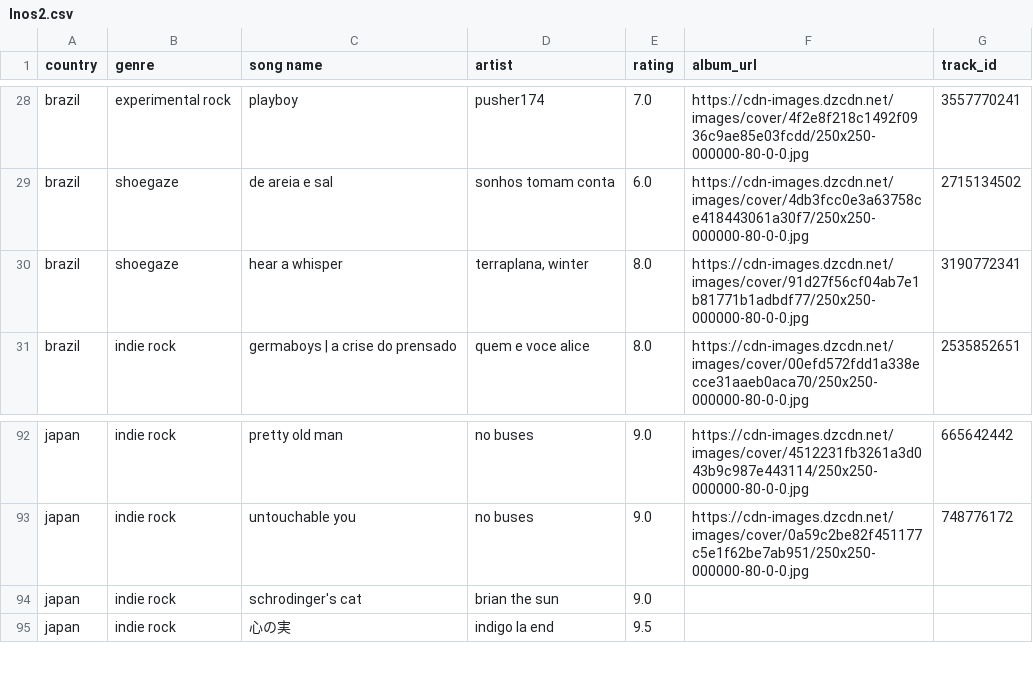
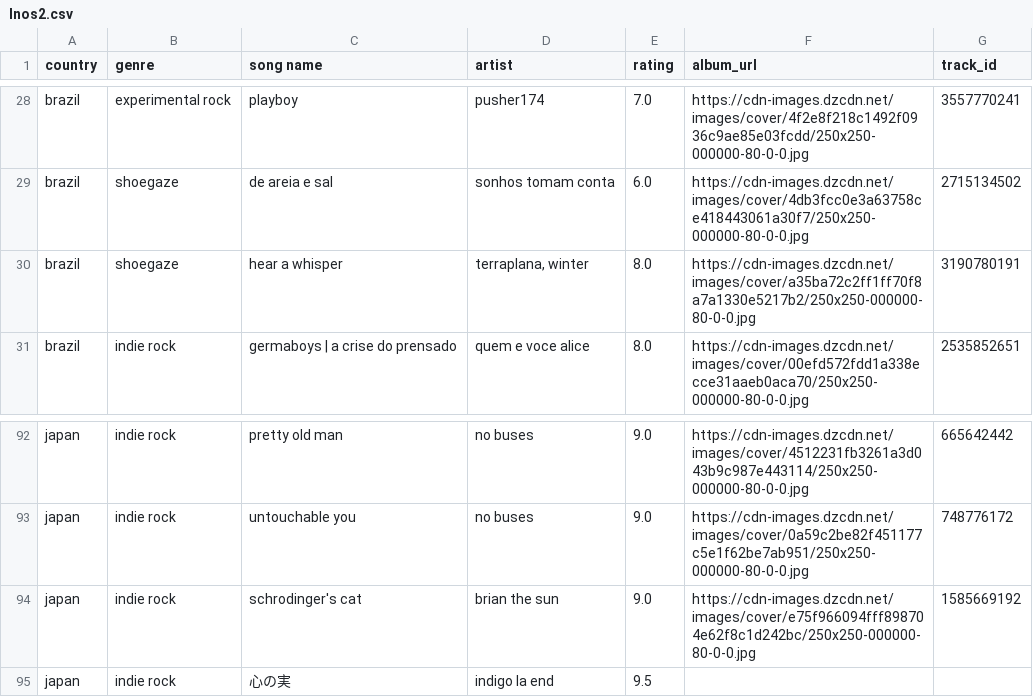
Before and after one commit to saladchalice/Alt-Around-the-World, a CSV file: data/lnos2.csv, drawn as a sheet; only a part is shown, gaps mark what is left out.

```diff
--- a/data/lnos2.csv
+++ b/data/lnos2.csv
@@ -29,3 +29,3 @@ brazil,experimental rock,playboy,pusher174,7.0,https://cdn-images.dzcdn.net/imag
 brazil,shoegaze,de areia e sal,sonhos tomam conta,6.0,https://cdn-images.dzcdn.net/images/cover/4db3fcc0e3a63758ce418443061a30f7/250x250-000000-80-0-0.jpg,2715134502
-brazil,shoegaze,hear a whisper,"terraplana, winter",8.0,https://cdn-images.dzcdn.net/images/cover/91d27f56cf04ab7e1b81771b1adbdf77/250x250-000000-80-0-0.jpg,3190772341
+brazil,shoegaze,hear a whisper,"terraplana, winter",8.0,https://cdn-images.dzcdn.net/images/cover/a35ba72c2ff1ff70f8a7a1330e5217b2/250x250-000000-80-0-0.jpg,3190780191
 brazil,indie rock,germaboys | a crise do prensado,quem e voce alice,8.0,https://cdn-images.dzcdn.net/images/cover/00efd572fdd1a338ecce31aaeb0aca70/250x250-000000-80-0-0.jpg,2535852651
@@ -93,3 +93,3 @@ japan,indie rock,pretty old man,no buses,9.0,https://cdn-images.dzcdn.net/images
 japan,indie rock,untouchable you,no buses,9.0,https://cdn-images.dzcdn.net/images/cover/0a59c2be82f451177c5e1f62be7ab951/250x250-000000-80-0-0.jpg,748776172
-japan,indie rock,schrodinger's cat,brian the sun,9.0,,
+japan,indie rock,schrodinger's cat,brian the sun,9.0,https://cdn-images.dzcdn.net/images/cover/e75f966094fff898704e62f8c1d242bc/250x250-000000-80-0-0.jpg,1585669192
 japan,indie rock,心の実,indigo la end,9.5,,
```
Also changed, not shown: 1 other file.
